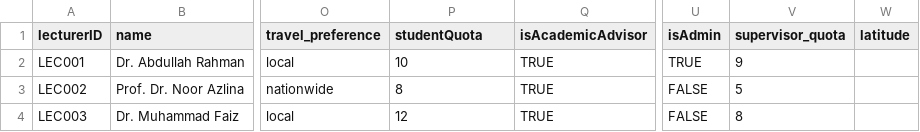
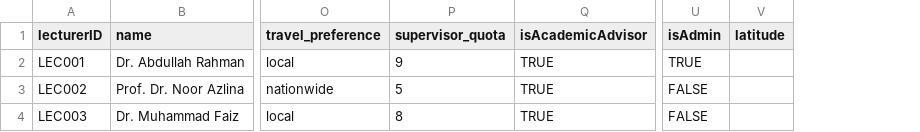
Before and after one commit to MikageReo/InternLink, a CSV file: csv_templates/lecturers_bulk_registration_template.csv, drawn as a sheet; only a part is shown, gaps mark what is left out; the diff names each change by its address in the sheet, - before the commit and + after, or states it on an @@ line.

Commit message:
add new logic on asign supervisor

```diff
--- a/csv_templates/lecturers_bulk_registration_template.csv
+++ b/csv_templates/lecturers_bulk_registration_template.csv
-column V (supervisor_quota), rows 2-4: 9 | 5 | 8
-P1: studentQuota
+P1: supervisor_quota
-P2 (supervisor_quota): 10
+P2 (supervisor_quota): 9
-P3 (supervisor_quota): 8
+P3 (supervisor_quota): 5
-P4 (supervisor_quota): 12
+P4 (supervisor_quota): 8
```
Also changed, not shown: 21 other files.
